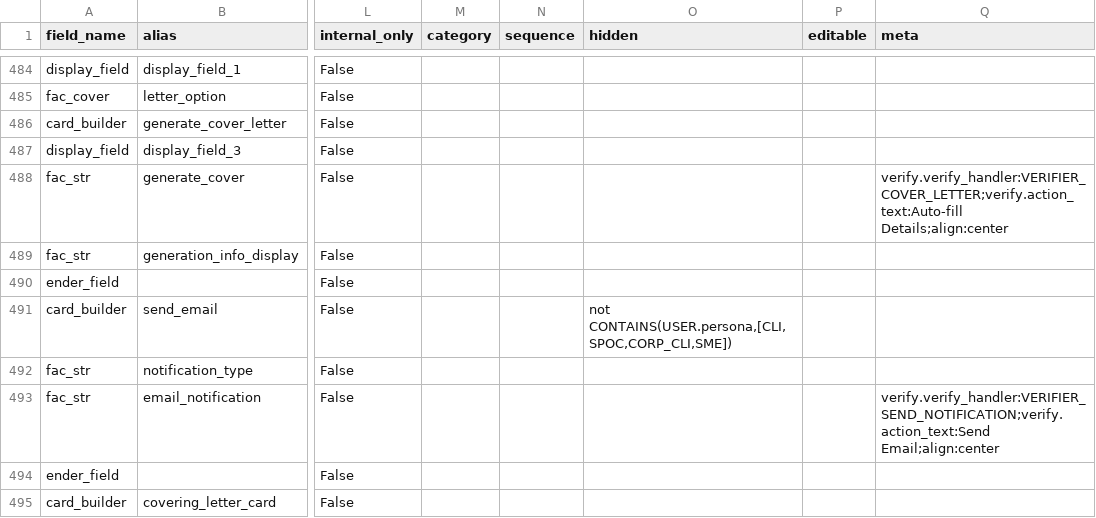
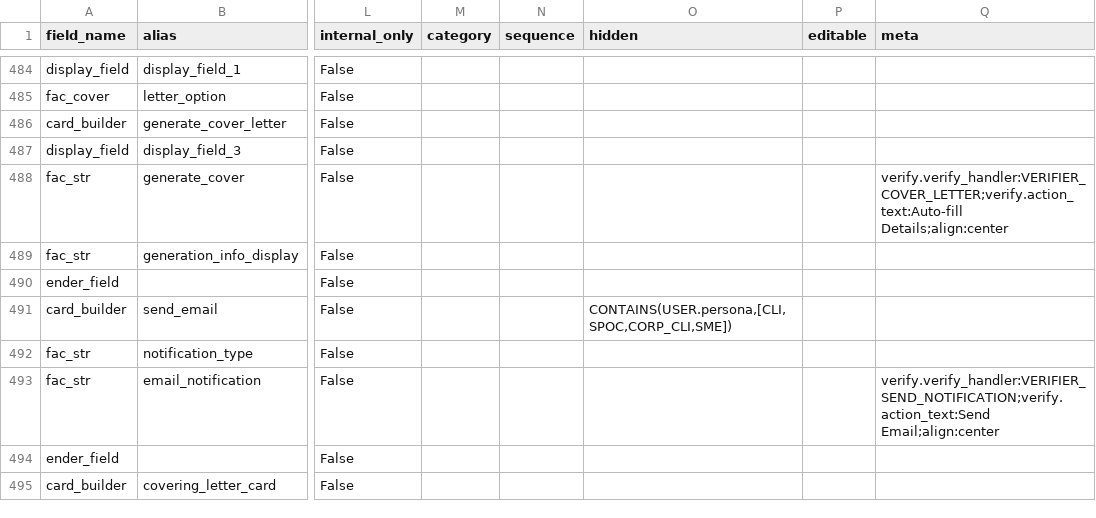
Before and after one commit to lyikadmin/lyik_ttk, a CSV file: deployment_templates/forms/TTK_Schengen_20251024.csv, drawn as a sheet; only a part is shown, gaps mark what is left out; the diff names each change by its address in the sheet, - before the commit and + after, or states it on an @@ line.

```diff
--- a/deployment_templates/forms/TTK_Schengen_20251024.csv
+++ b/deployment_templates/forms/TTK_Schengen_20251024.csv
-O491 (hidden): not CONTAINS(USER.persona,[CLI,SPOC,CORP_CLI,SME])
+O491 (hidden): CONTAINS(USER.persona,[CLI,SPOC,CORP_CLI,SME])
```
Also changed, not shown: 5 other files.
